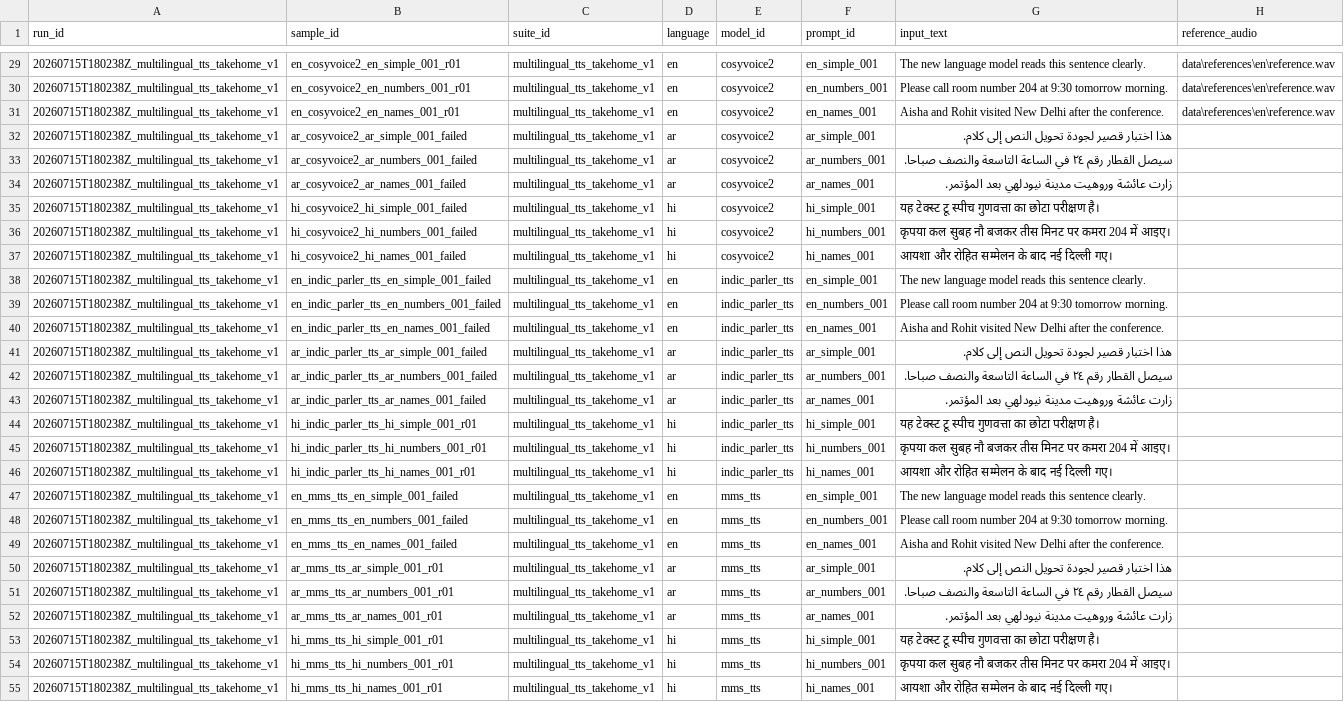
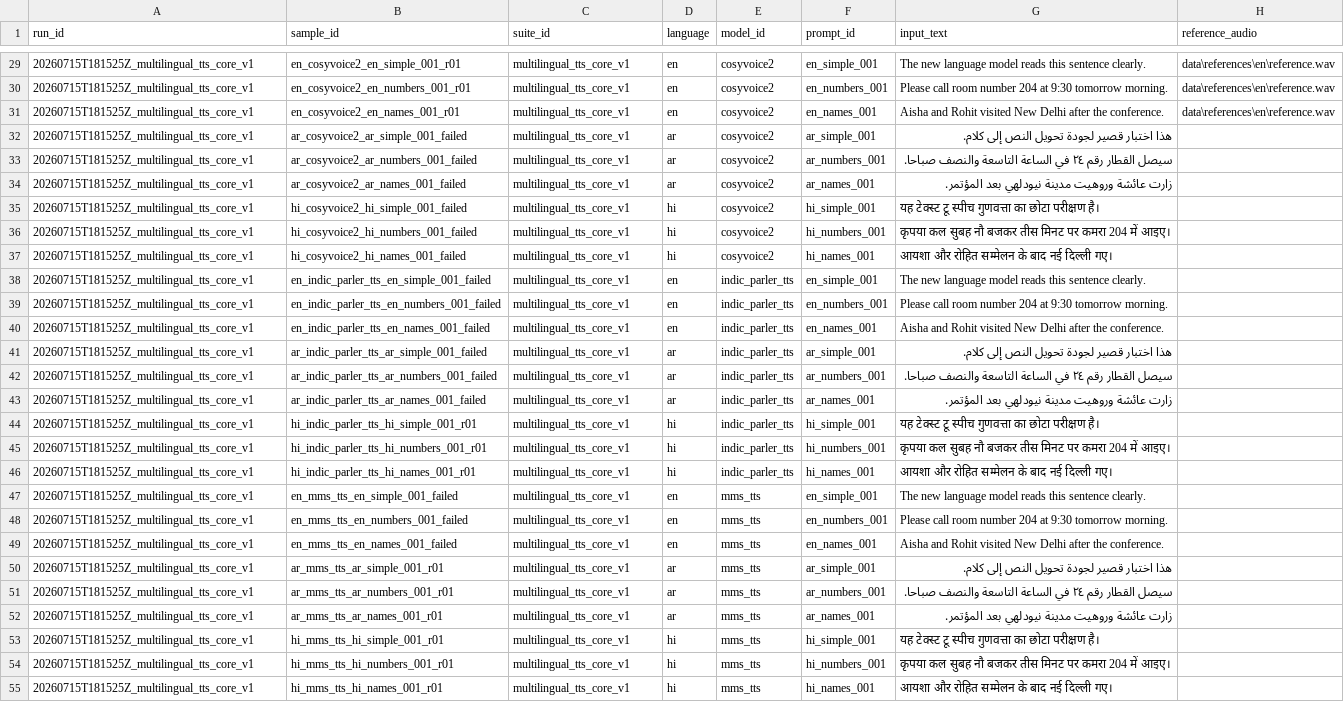
Before and after one commit to Priyansh-max/Bhasha, a CSV file: samples/multilingual_candidate_dry_run/benchmark.csv, drawn as a sheet; only a part is shown, gaps mark what is left out; the diff covers the shown part only; the diff names each change by its address in the sheet, - before the commit and + after, or states it on an @@ line.

```diff
--- a/samples/multilingual_candidate_dry_run/benchmark.csv
+++ b/samples/multilingual_candidate_dry_run/benchmark.csv
-A29:A55 (run_id): 20260715T180238Z_multilingual_tts_takehome_v1
+A29:A55 (run_id): 20260715T181525Z_multilingual_tts_core_v1
-C29:C55 (suite_id): multilingual_tts_takehome_v1
+C29:C55 (suite_id): multilingual_tts_core_v1
```
Also changed, not shown: 54 edited cells elsewhere in this file, 25 other files.
